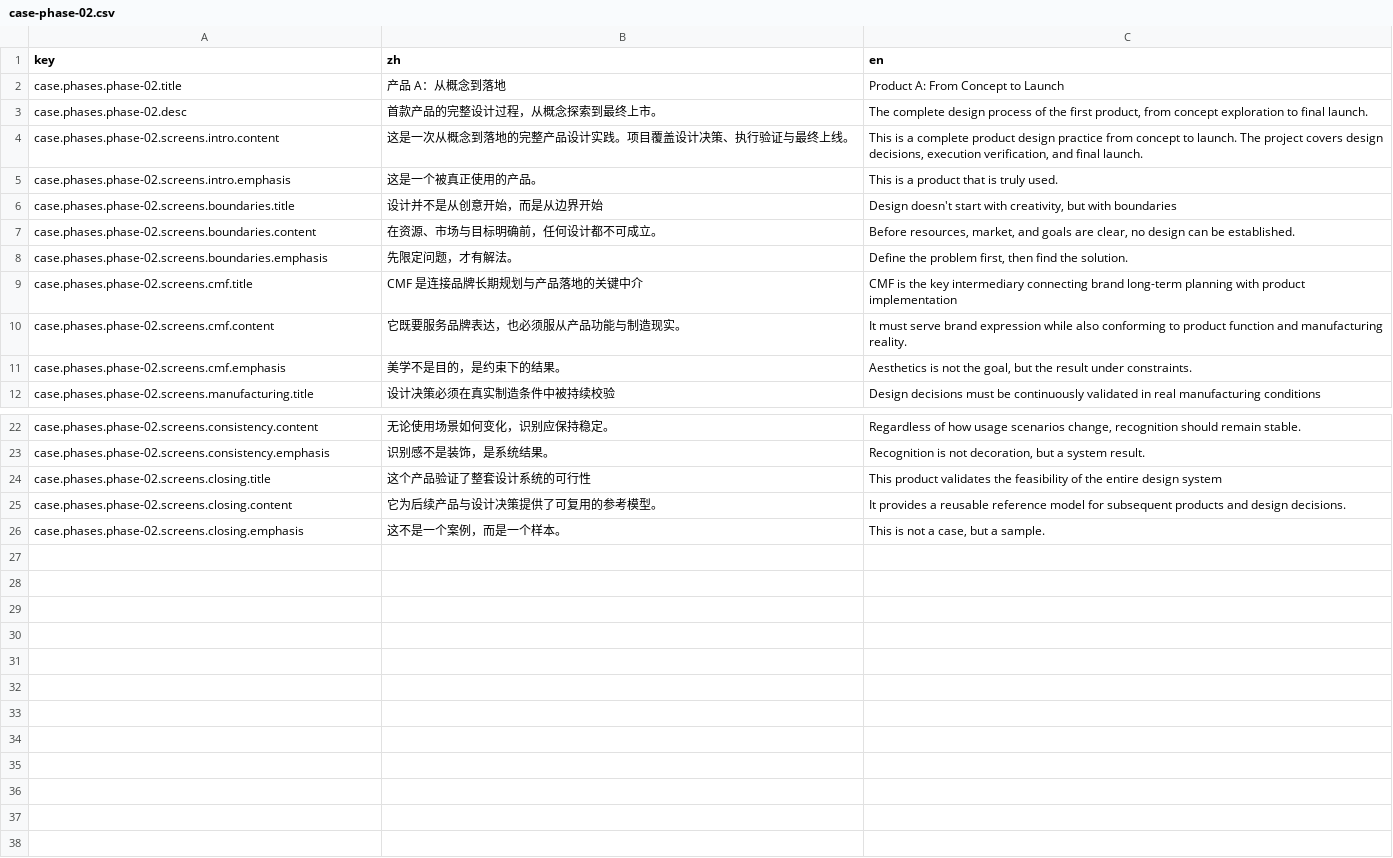
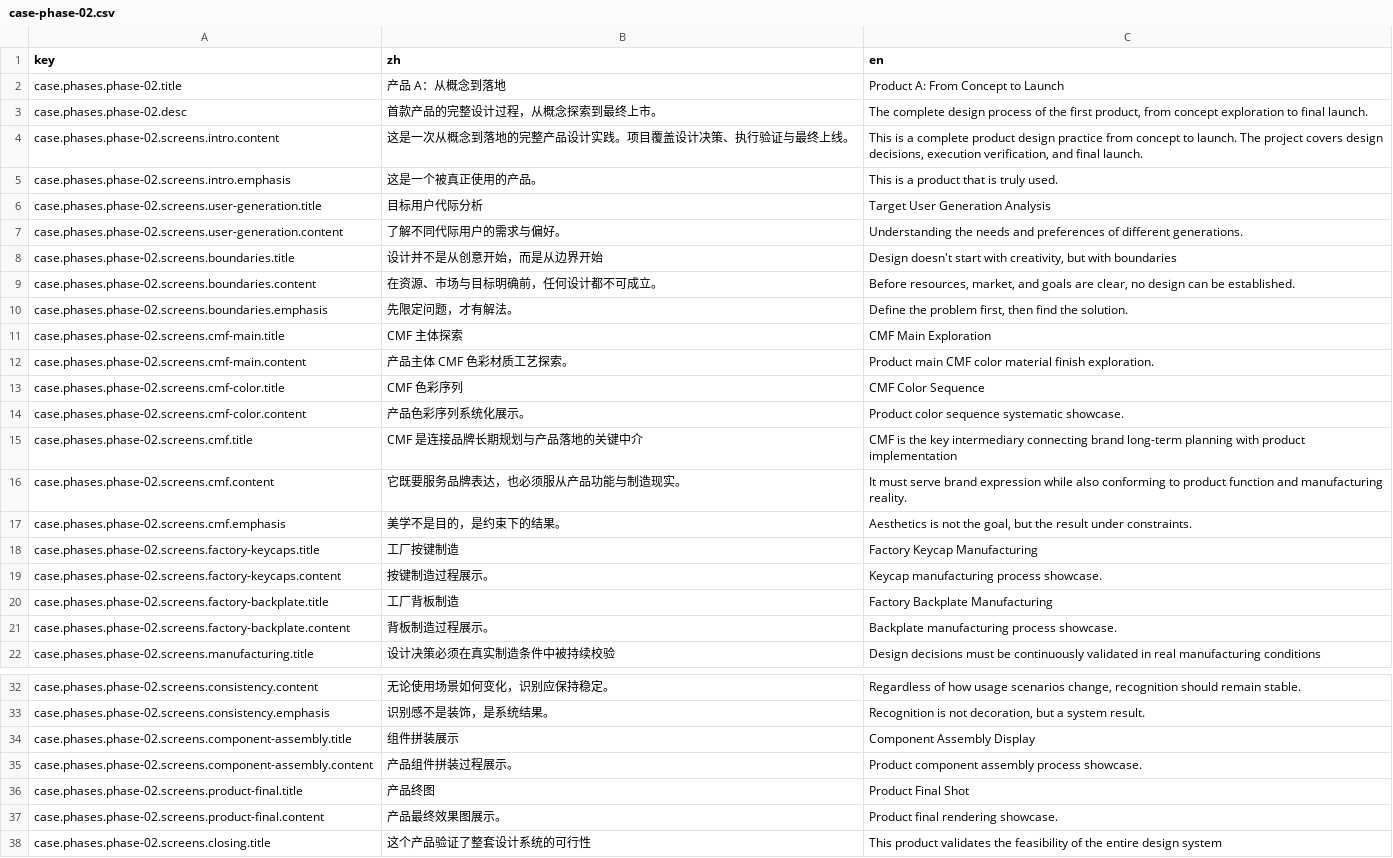
Before and after one commit to LarryPatton/TYM, a CSV file: src/i18n/content/case-phase-02.csv, drawn as a sheet; only a part is shown, gaps mark what is left out; the shorter side is filled out with more unchanged rows; the diff names each change by its address in the sheet, - before the commit and + after, or states it on an @@ line.

```diff
--- a/src/i18n/content/case-phase-02.csv
+++ b/src/i18n/content/case-phase-02.csv
+row 6: case.phases.phase-02.screens.user-generation.title | 目标用户代际分析 | Target User Generation Analysis
+row 7: case.phases.phase-02.screens.user-generation.content | 了解不同代际用户的需求与偏好。 | Understanding the needs and preferences of different generations.
+row 11: case.phases.phase-02.screens.cmf-main.title | CMF 主体探索 | CMF Main Exploration
+row 12: case.phases.phase-02.screens.cmf-main.content | 产品主体 CMF 色彩材质工艺探索。 | Product main CMF color material finish exploration.
+row 13: case.phases.phase-02.screens.cmf-color.title | CMF 色彩序列 | CMF Color Sequence
+row 14: case.phases.phase-02.screens.cmf-color.content | 产品色彩序列系统化展示。 | Product color sequence systematic showcase.
+row 18: case.phases.phase-02.screens.factory-keycaps.title | 工厂按键制造 | Factory Keycap Manufacturing
+row 19: case.phases.phase-02.screens.factory-keycaps.content | 按键制造过程展示。 | Keycap manufacturing process showcase.
+row 20: case.phases.phase-02.screens.factory-backplate.title | 工厂背板制造 | Factory Backplate Manufacturing
+row 21: case.phases.phase-02.screens.factory-backplate.content | 背板制造过程展示。 | Backplate manufacturing process showcase.
+row 34: case.phases.phase-02.screens.component-assembly.title | 组件拼装展示 | Component Assembly Display
+row 35: case.phases.phase-02.screens.component-assembly.content | 产品组件拼装过程展示。 | Product component assembly process showcase.
+row 36: case.phases.phase-02.screens.product-final.title | 产品终图 | Product Final Shot
+row 37: case.phases.phase-02.screens.product-final.content | 产品最终效果图展示。 | Product final rendering showcase.
```
Also changed, not shown: src/i18n/content/_common.csv, src/i18n/content/case-phase-01.csv, 48 other files.
